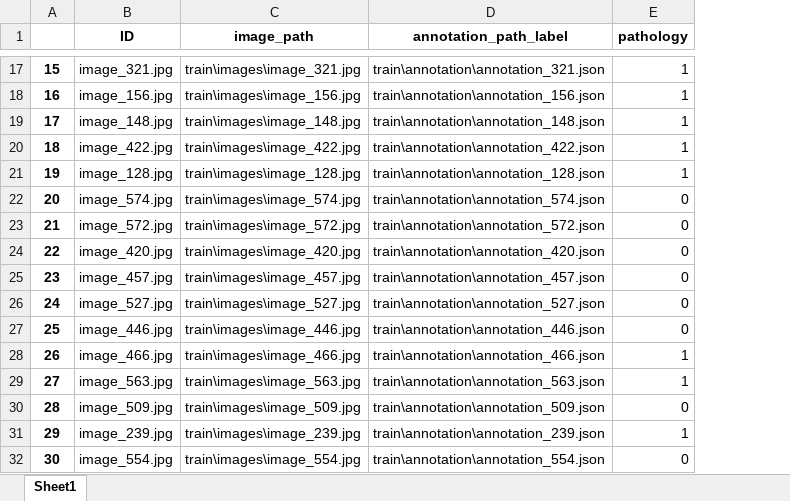
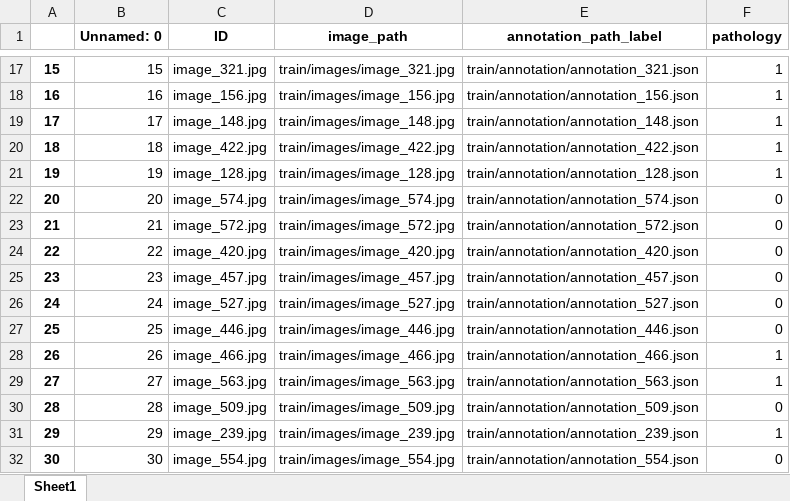
Before and after one commit to almanelis/spina_bifida, an Excel workbook: train/train.xlsx, sheet Sheet1, drawn as a sheet; only a part is shown, gaps mark what is left out; values as stored, in another font and other column widths than the file's, no borders; addresses are those after the commit; the diff covers the shown part only; the diff names each change by its address in the sheet, - before the commit and + after, or states it on an @@ line.

Commit message:
add train yolo notebook

```diff
--- a/train/train.xlsx (sheet Sheet1)
+++ b/train/train.xlsx (sheet Sheet1)
+column B (Unnamed: 0), rows 17-32: 15 | 16 | 17 | 18 | 19 | 20 | 21 | 22 | 23 | 24 | 25 | 26 | 27 | 28 | 29 | 30
-D17 (image_path): train\images\image_321.jpg
+D17 (image_path): train/images/image_321.jpg
-E17 (annotation_path_label): train\annotation\annotation_321.json
+E17 (annotation_path_label): train/annotation/annotation_321.json
-D18 (image_path): train\images\image_156.jpg
+D18 (image_path): train/images/image_156.jpg
-E18 (annotation_path_label): train\annotation\annotation_156.json
+E18 (annotation_path_label): train/annotation/annotation_156.json
-D19 (image_path): train\images\image_148.jpg
+D19 (image_path): train/images/image_148.jpg
-E19 (annotation_path_label): train\annotation\annotation_148.json
+E19 (annotation_path_label): train/annotation/annotation_148.json
-D20 (image_path): train\images\image_422.jpg
+D20 (image_path): train/images/image_422.jpg
-E20 (annotation_path_label): train\annotation\annotation_422.json
+E20 (annotation_path_label): train/annotation/annotation_422.json
-D21 (image_path): train\images\image_128.jpg
+D21 (image_path): train/images/image_128.jpg
-E21 (annotation_path_label): train\annotation\annotation_128.json
+E21 (annotation_path_label): train/annotation/annotation_128.json
-D22 (image_path): train\images\image_574.jpg
+D22 (image_path): train/images/image_574.jpg
-E22 (annotation_path_label): train\annotation\annotation_574.json
+E22 (annotation_path_label): train/annotation/annotation_574.json
-D23 (image_path): train\images\image_572.jpg
+D23 (image_path): train/images/image_572.jpg
-E23 (annotation_path_label): train\annotation\annotation_572.json
+E23 (annotation_path_label): train/annotation/annotation_572.json
-D24 (image_path): train\images\image_420.jpg
+D24 (image_path): train/images/image_420.jpg
-E24 (annotation_path_label): train\annotation\annotation_420.json
+E24 (annotation_path_label): train/annotation/annotation_420.json
-D25 (image_path): train\images\image_457.jpg
+D25 (image_path): train/images/image_457.jpg
-E25 (annotation_path_label): train\annotation\annotation_457.json
+E25 (annotation_path_label): train/annotation/annotation_457.json
-D26 (image_path): train\images\image_527.jpg
+D26 (image_path): train/images/image_527.jpg
-E26 (annotation_path_label): train\annotation\annotation_527.json
+E26 (annotation_path_label): train/annotation/annotation_527.json
-D27 (image_path): train\images\image_446.jpg
+D27 (image_path): train/images/image_446.jpg
-E27 (annotation_path_label): train\annotation\annotation_446.json
+E27 (annotation_path_label): train/annotation/annotation_446.json
-D28 (image_path): train\images\image_466.jpg
+D28 (image_path): train/images/image_466.jpg
-E28 (annotation_path_label): train\annotation\annotation_466.json
+E28 (annotation_path_label): train/annotation/annotation_466.json
-D29 (image_path): train\images\image_563.jpg
+D29 (image_path): train/images/image_563.jpg
-E29 (annotation_path_label): train\annotation\annotation_563.json
+E29 (annotation_path_label): train/annotation/annotation_563.json
-D30 (image_path): train\images\image_509.jpg
+D30 (image_path): train/images/image_509.jpg
-E30 (annotation_path_label): train\annotation\annotation_509.json
+E30 (annotation_path_label): train/annotation/annotation_509.json
-D31 (image_path): train\images\image_239.jpg
+D31 (image_path): train/images/image_239.jpg
-E31 (annotation_path_label): train\annotation\annotation_239.json
+E31 (annotation_path_label): train/annotation/annotation_239.json
-D32 (image_path): train\images\image_554.jpg
+D32 (image_path): train/images/image_554.jpg
-E32 (annotation_path_label): train\annotation\annotation_554.json
+E32 (annotation_path_label): train/annotation/annotation_554.json
```
Also changed, not shown: 735 edited cells elsewhere in this sheet, 4 other files.
